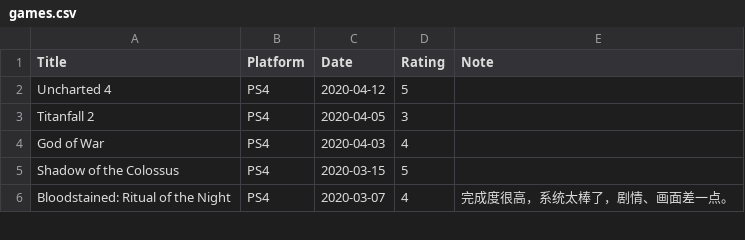
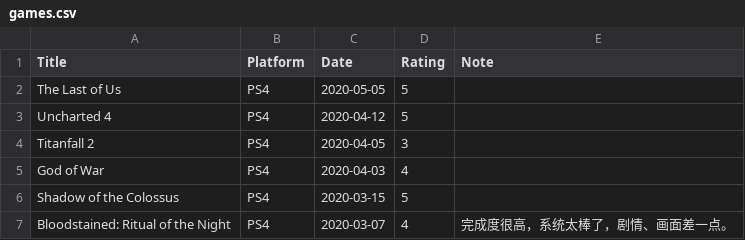
Before and after one commit to gujiaxi/gujiaxi.github.io, a CSV file: _data/games.csv, drawn as a sheet; only a part is shown.

```diff
--- a/_data/games.csv
+++ b/_data/games.csv
@@ -1,2 +1,3 @@
 Title,Platform,Date,Rating,Note
+The Last of Us,PS4,2020-05-05,5,
 Uncharted 4,PS4,2020-04-12,5,
```
Also changed, not shown: _data/movies.csv.
